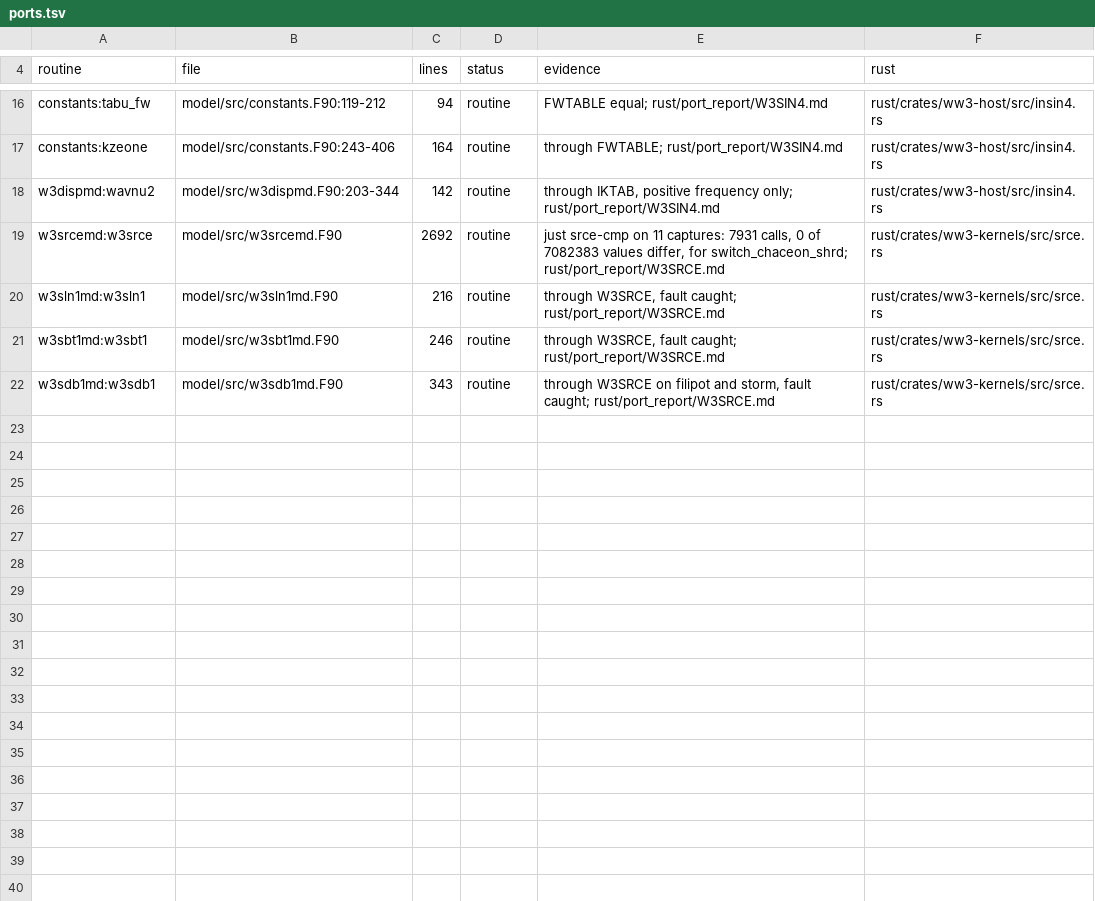
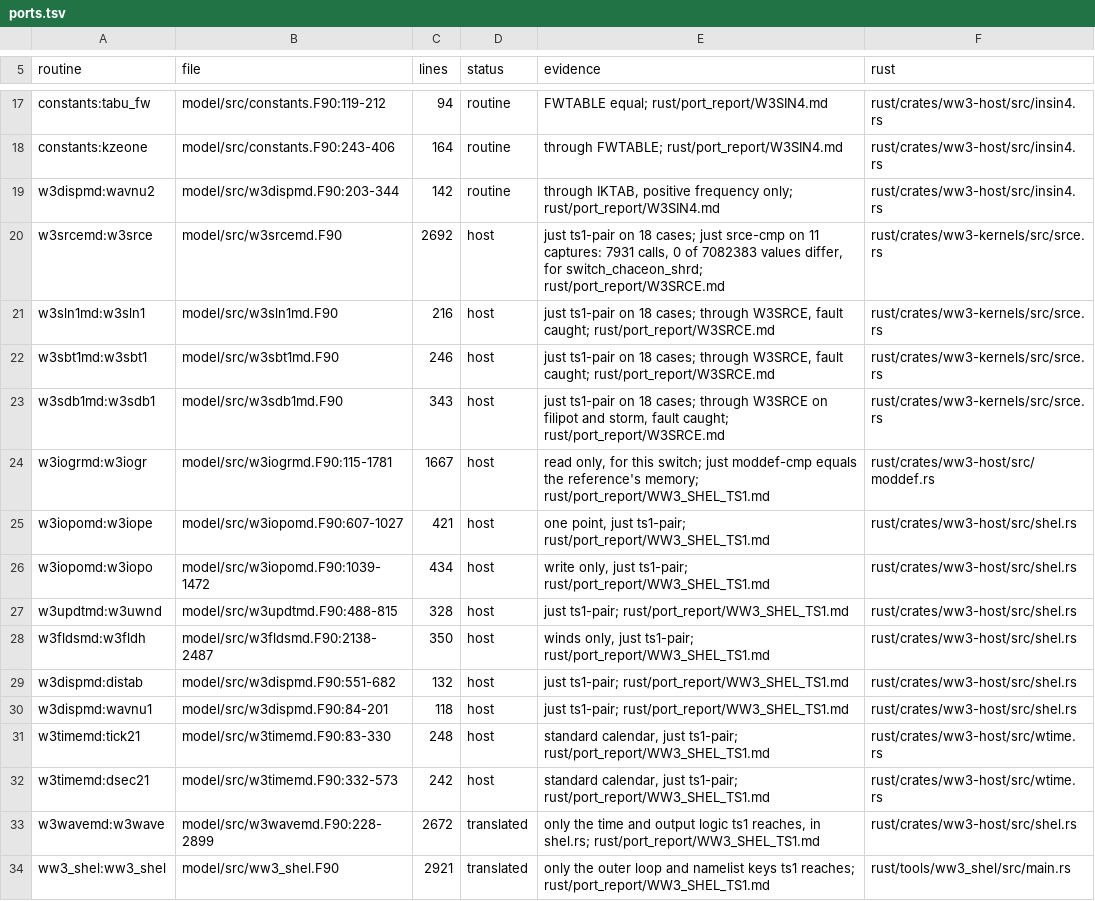
Before and after one commit to h0ffmann/chaceon, a TSV file: rust/ports.tsv, drawn as a sheet; only a part is shown, gaps mark what is left out; the diff covers the shown part only.

```diff
--- a/rust/ports.tsv
+++ b/rust/ports.tsv
@@ -18,5 +19,16 @@ constants:kzeone	model/src/constants.F90:243-406	164	routine	through FWTABLE; ru
 w3dispmd:wavnu2	model/src/w3dispmd.F90:203-344	142	routine	through IKTAB, positive frequency only; rust/port_report/W3SIN4.md	rust/crates/ww3-host/src/insin4.rs
-w3srcemd:w3srce	model/src/w3srcemd.F90	2692	routine	just srce-cmp on 11 captures: 7931 calls, 0 of 7082383 values differ, for switch_chaceon_shrd; rust/port_report/W3SRCE.md	rust/crates/ww3-kernels/src/srce.rs
-w3sln1md:w3sln1	model/src/w3sln1md.F90	216	routine	through W3SRCE, fault caught; rust/port_report/W3SRCE.md	rust/crates/ww3-kernels/src/srce.rs
-w3sbt1md:w3sbt1	model/src/w3sbt1md.F90	246	routine	through W3SRCE, fault caught; rust/port_report/W3SRCE.md	rust/crates/ww3-kernels/src/srce.rs
-w3sdb1md:w3sdb1	model/src/w3sdb1md.F90	343	routine	through W3SRCE on filipot and storm, fault caught; rust/port_report/W3SRCE.md	rust/crates/ww3-kernels/src/srce.rs
+w3srcemd:w3srce	model/src/w3srcemd.F90	2692	host	just ts1-pair on 18 cases; just srce-cmp on 11 captures: 7931 calls, 0 of 7082383 values differ, for switch_chaceon_shrd; rust/port_report/W3SRCE.md	rust/crates/ww3-kernels/src/srce.rs
+w3sln1md:w3sln1	model/src/w3sln1md.F90	216	host	just ts1-pair on 18 cases; through W3SRCE, fault caught; rust/port_report/W3SRCE.md	rust/crates/ww3-kernels/src/srce.rs
+w3sbt1md:w3sbt1	model/src/w3sbt1md.F90	246	host	just ts1-pair on 18 cases; through W3SRCE, fault caught; rust/port_report/W3SRCE.md	rust/crates/ww3-kernels/src/srce.rs
+w3sdb1md:w3sdb1	model/src/w3sdb1md.F90	343	host	just ts1-pair on 18 cases; through W3SRCE on filipot and storm, fault caught; rust/port_report/W3SRCE.md	rust/crates/ww3-kernels/src/srce.rs
+w3iogrmd:w3iogr	model/src/w3iogrmd.F90:115-1781	1667	host	read only, for this switch; just moddef-cmp equals the reference's memory; rust/port_report/WW3_SHEL_TS1.md	rust/crates/ww3-host/src/moddef.rs
+w3iopomd:w3iope	model/src/w3iopomd.F90:607-1027	421	host	one point, just ts1-pair; rust/port_report/WW3_SHEL_TS1.md	rust/crates/ww3-host/src/shel.rs
+w3iopomd:w3iopo	model/src/w3iopomd.F90:1039-1472	434	host	write only, just ts1-pair; rust/port_report/WW3_SHEL_TS1.md	rust/crates/ww3-host/src/shel.rs
+w3updtmd:w3uwnd	model/src/w3updtmd.F90:488-815	328	host	just ts1-pair; rust/port_report/WW3_SHEL_TS1.md	rust/crates/ww3-host/src/shel.rs
+w3fldsmd:w3fldh	model/src/w3fldsmd.F90:2138-2487	350	host	winds only, just ts1-pair; rust/port_report/WW3_SHEL_TS1.md	rust/crates/ww3-host/src/shel.rs
+w3dispmd:distab	model/src/w3dispmd.F90:551-682	132	host	just ts1-pair; rust/port_report/WW3_SHEL_TS1.md	rust/crates/ww3-host/src/shel.rs
+w3dispmd:wavnu1	model/src/w3dispmd.F90:84-201	118	host	just ts1-pair; rust/port_report/WW3_SHEL_TS1.md	rust/crates/ww3-host/src/shel.rs
+w3timemd:tick21	model/src/w3timemd.F90:83-330	248	host	standard calendar, just ts1-pair; rust/port_report/WW3_SHEL_TS1.md	rust/crates/ww3-host/src/wtime.rs
+w3timemd:dsec21	model/src/w3timemd.F90:332-573	242	host	standard calendar, just ts1-pair; rust/port_report/WW3_SHEL_TS1.md	rust/crates/ww3-host/src/wtime.rs
+w3wavemd:w3wave	model/src/w3wavemd.F90:228-2899	2672	translated	only the time and output logic ts1 reaches, in shel.rs; rust/port_report/WW3_SHEL_TS1.md	rust/crates/ww3-host/src/shel.rs
+ww3_shel:ww3_shel	model/src/ww3_shel.F90	2921	translated	only the outer loop and namelist keys ts1 reaches; rust/port_report/WW3_SHEL_TS1.md	rust/tools/ww3_shel/src/main.rs
```
Also changed, not shown: 1 added row and 13 edited cells elsewhere in this file, 25 other files.
